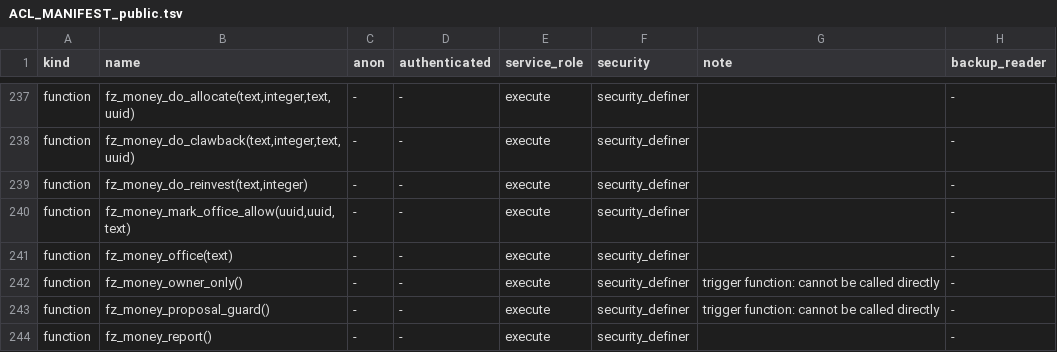
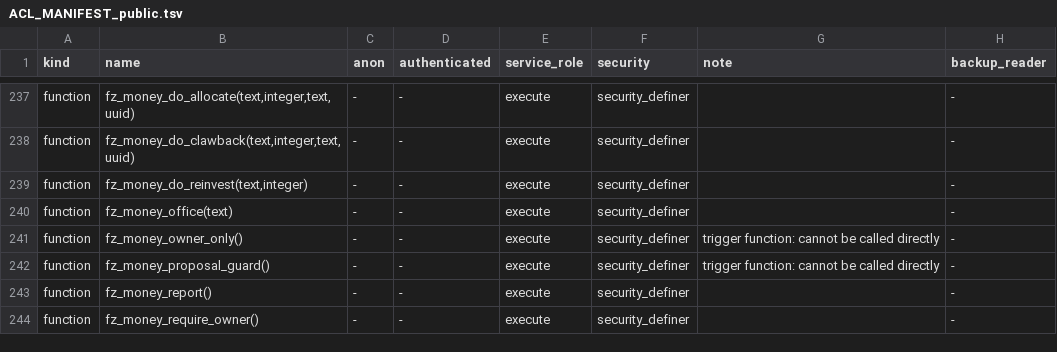
Before and after one commit to thedonnasystem/JARVIS, a TSV file: ops/ACL_MANIFEST_public.tsv, drawn as a sheet; only a part is shown, gaps mark what is left out; the shorter side is filled out with more unchanged rows; the diff names each change by its address in the sheet, - before the commit and + after, or states it on an @@ line.

```diff
--- a/ops/ACL_MANIFEST_public.tsv
+++ b/ops/ACL_MANIFEST_public.tsv
-row 240: function | fz_money_mark_office_allow(uuid,uuid,text) | - | - | execute | security_definer |  | -
```
Also changed, not shown: 5 other files.
